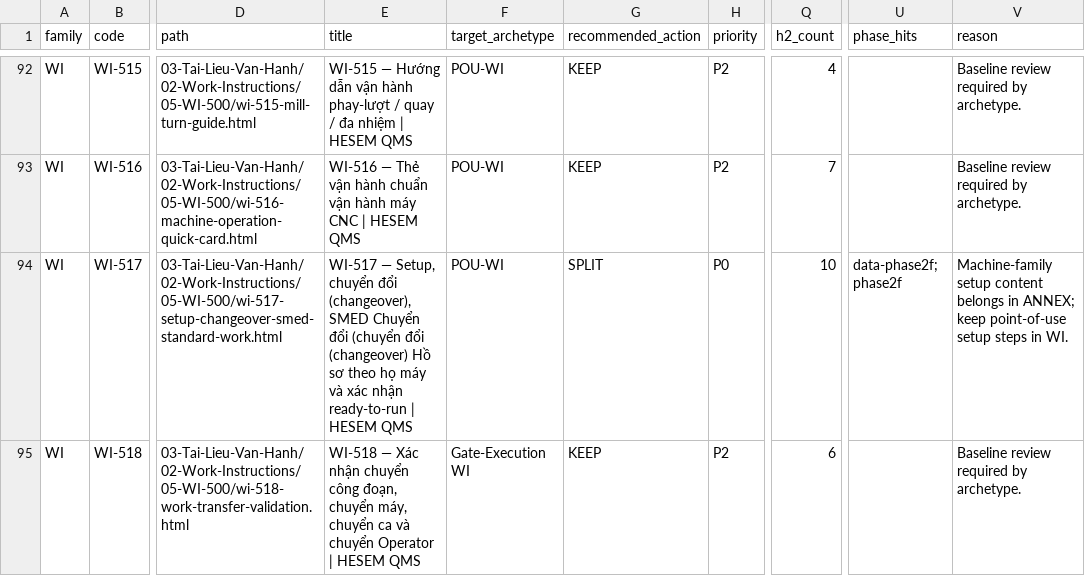
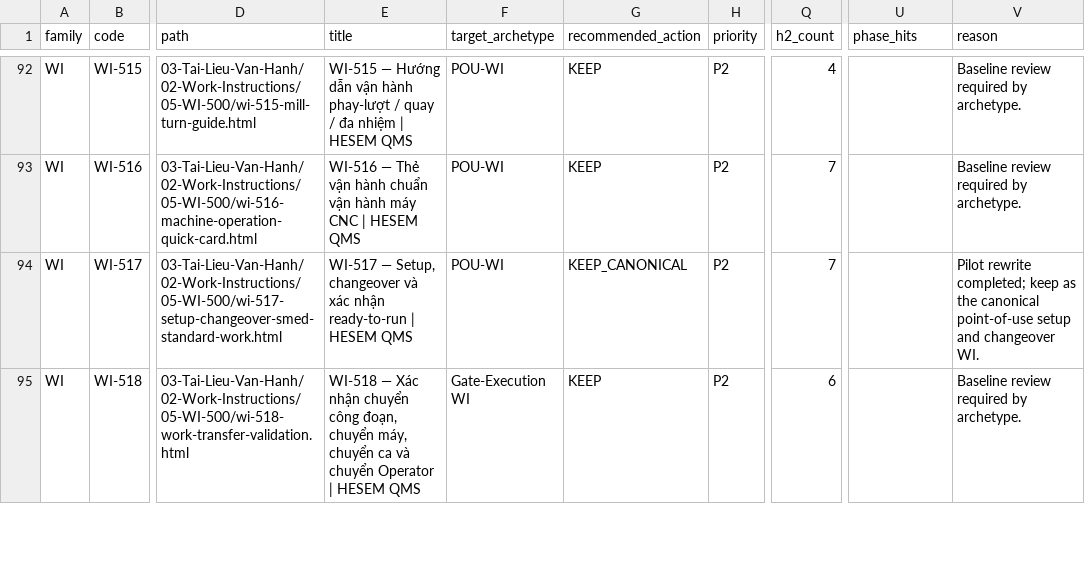
Before and after one commit to sanhvo86-hesem/mom, a CSV file: _reports/wi-annex/wi-annex-inventory.csv, drawn as a sheet; only a part is shown, gaps mark what is left out; the diff covers the shown part only; the diff names each change by its address in the sheet, - before the commit and + after, or states it on an @@ line.

```diff
--- a/_reports/wi-annex/wi-annex-inventory.csv
+++ b/_reports/wi-annex/wi-annex-inventory.csv
-E94 (title): …— Setup, chuyển đổi (changeover), SMED Chuyển đổi (chuyển đổi (changeover) Hồ sơ theo họ máy và xác…
+E94 (title): …— Setup, changeover và xác…
-G94 (recommended_action): SPLIT
+G94 (recommended_action): KEEP_CANONICAL
-H94 (priority): P0
+H94 (priority): P2
-Q94 (h2_count): 10
+Q94 (h2_count): 7
-U94 (phase_hits): data-phase2f; phase2f
+U94 (phase_hits): (empty)
-V94 (reason): Machine-family setup content belongs in ANNEX; keep point-of-use setup steps in WI.
+V94 (reason): Pilot rewrite completed; keep as the canonical point-of-use setup and changeover WI.
```
Also changed, not shown: 70 edited cells elsewhere in this file, _reports/wi-annex/html-structure-report.csv, _reports/wi-annex/phase-residue-report.csv, 12 other files.
